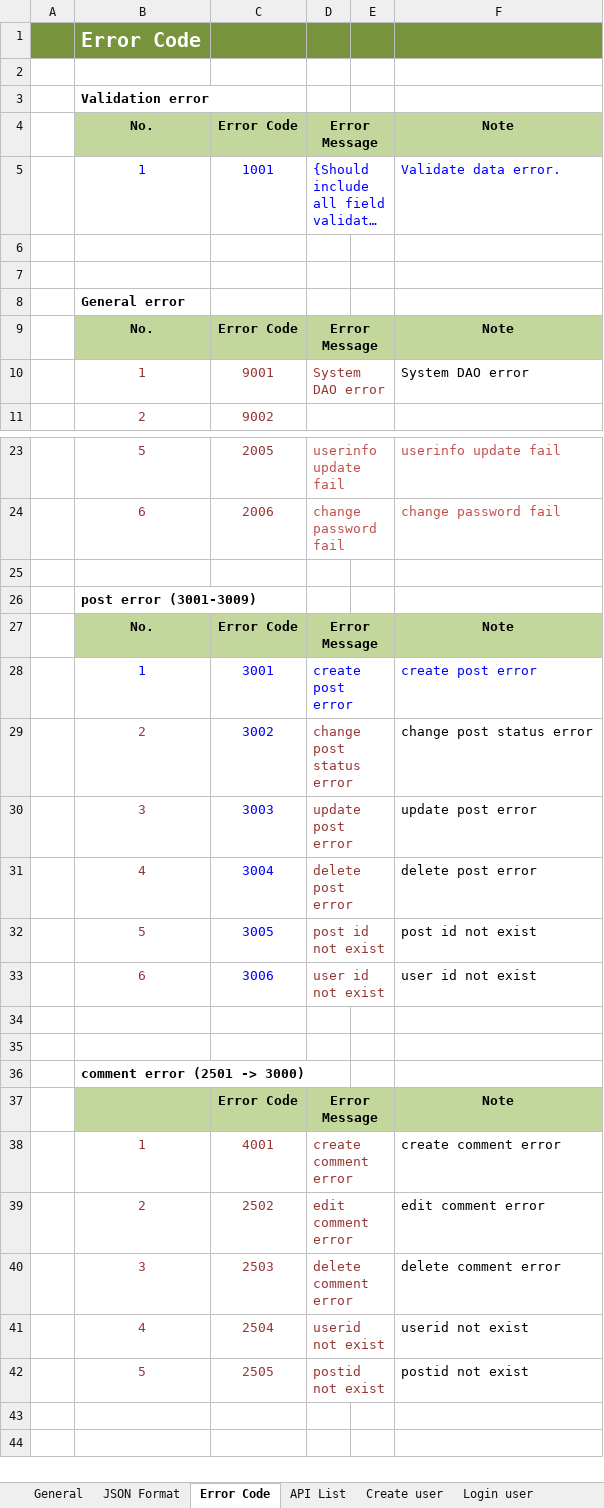
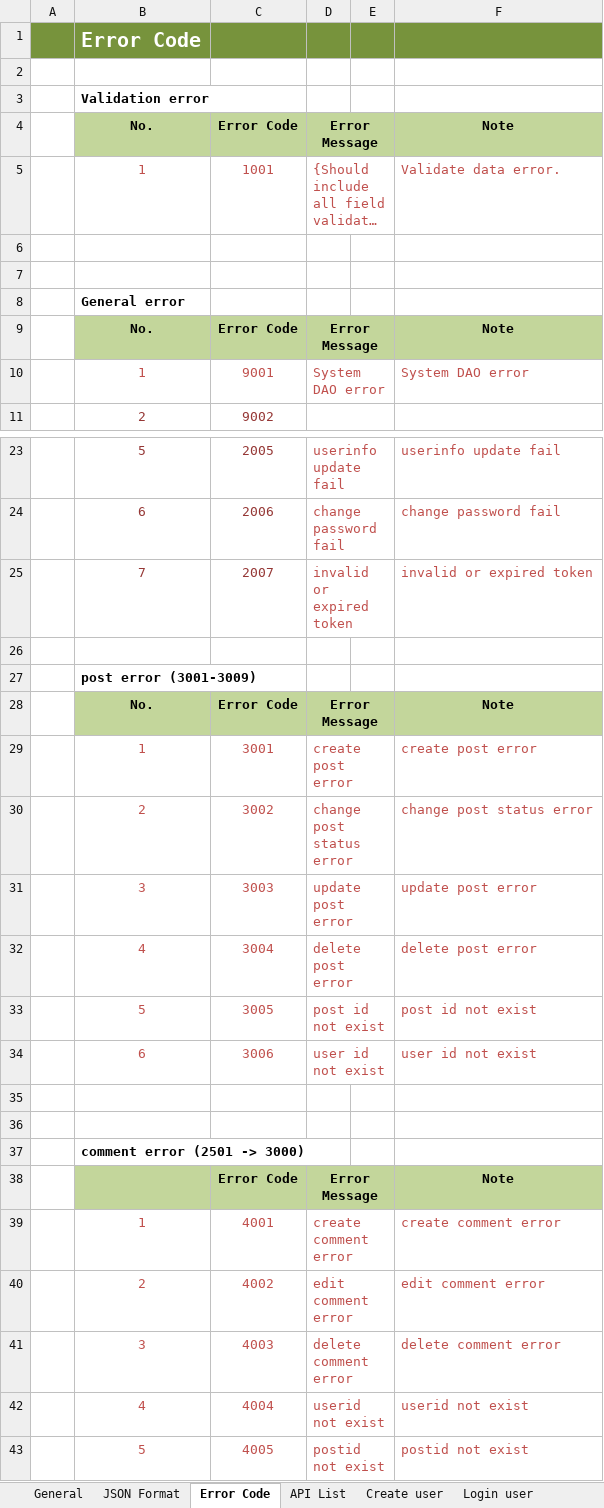
Before and after one commit to Mulodo-Java-Training/miniblog-le.huy, an Excel workbook: doc/backend/api/TRN-MiniBlog_API-Specification_LeDangHuy.xlsx, sheet Error Code, drawn as a sheet; only a part is shown, gaps mark what is left out; long unchanged cells end in …; values as stored, in another font and other column widths than the file's, no borders; addresses are those after the commit; the diff names each change by its address in the sheet, - before the commit and + after, or states it on an @@ line.

Commit message:
fix errorcode font color

```diff
--- a/doc/backend/api/TRN-MiniBlog_API-Specification_LeDangHuy.xlsx (sheet Error Code)
+++ b/doc/backend/api/TRN-MiniBlog_API-Specification_LeDangHuy.xlsx (sheet Error Code)
-B5:D5 text colour: #0000FF
+B5:D5 text colour: #C0504D
-F5 text colour: #0000FF
+F5 text colour: #C0504D
-B10:D10 text colour: #953735
+B10:D10 text colour: #C0504D
-F10 text colour: black
+F10 text colour: #C0504D
+row 25:  | 7 | 2007 | invalid or expired token |  | invalid or expired token
-B29:D29 text colour: #0000FF
+B29:D29 text colour: #C0504D
-F29 text colour: #0000FF
+F29 text colour: #C0504D
-B30:B34 text colour: #953735
+B30:B34 text colour: #C0504D
-C30:C34 text colour: #0000FF
+C30:C34 text colour: #C0504D
-D30:D34 text colour: #953735
+D30:D34 text colour: #C0504D
-F30:F34 text colour: black
+F30:F34 text colour: #C0504D
-B39:D43 text colour: #953735
+B39:D43 text colour: #C0504D
-F39:F43 text colour: black
+F39:F43 text colour: #C0504D
-C40: 2502
+C40: 4002
-C41: 2503
+C41: 4003
-C42: 2504
+C42: 4004
-C43: 2505
+C43: 4005
```
Also changed, not shown: sheet API List, charts or pictures.
